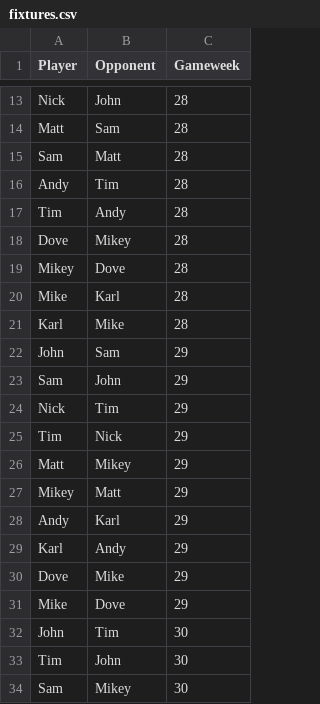
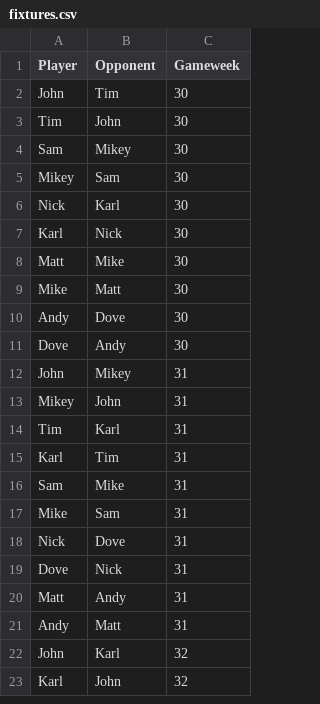
Before and after one commit to andyuttley/jimmyApp, a CSV file: fixtures.csv, drawn as a sheet; only a part is shown, gaps mark what is left out; the shorter side is filled out with more unchanged rows; the diff covers the shown part only; the diff names each change by its address in the sheet, - before the commit and + after, or states it on an @@ line.

```diff
--- a/fixtures.csv
+++ b/fixtures.csv
-row 13: Nick | John | 28
-row 14: Matt | Sam | 28
-row 15: Sam | Matt | 28
-row 16: Andy | Tim | 28
-row 17: Tim | Andy | 28
-row 18: Dove | Mikey | 28
-row 19: Mikey | Dove | 28
-row 20: Mike | Karl | 28
-row 21: Karl | Mike | 28
-row 22: John | Sam | 29
-row 23: Sam | John | 29
-row 24: Nick | Tim | 29
-row 25: Tim | Nick | 29
-row 26: Matt | Mikey | 29
-row 27: Mikey | Matt | 29
-row 28: Andy | Karl | 29
-row 29: Karl | Andy | 29
-row 30: Dove | Mike | 29
-row 31: Mike | Dove | 29
```
Also changed, not shown: 11 removed rows elsewhere in this file, final_df.csv, finishing_positions.csv, 4 other files.
